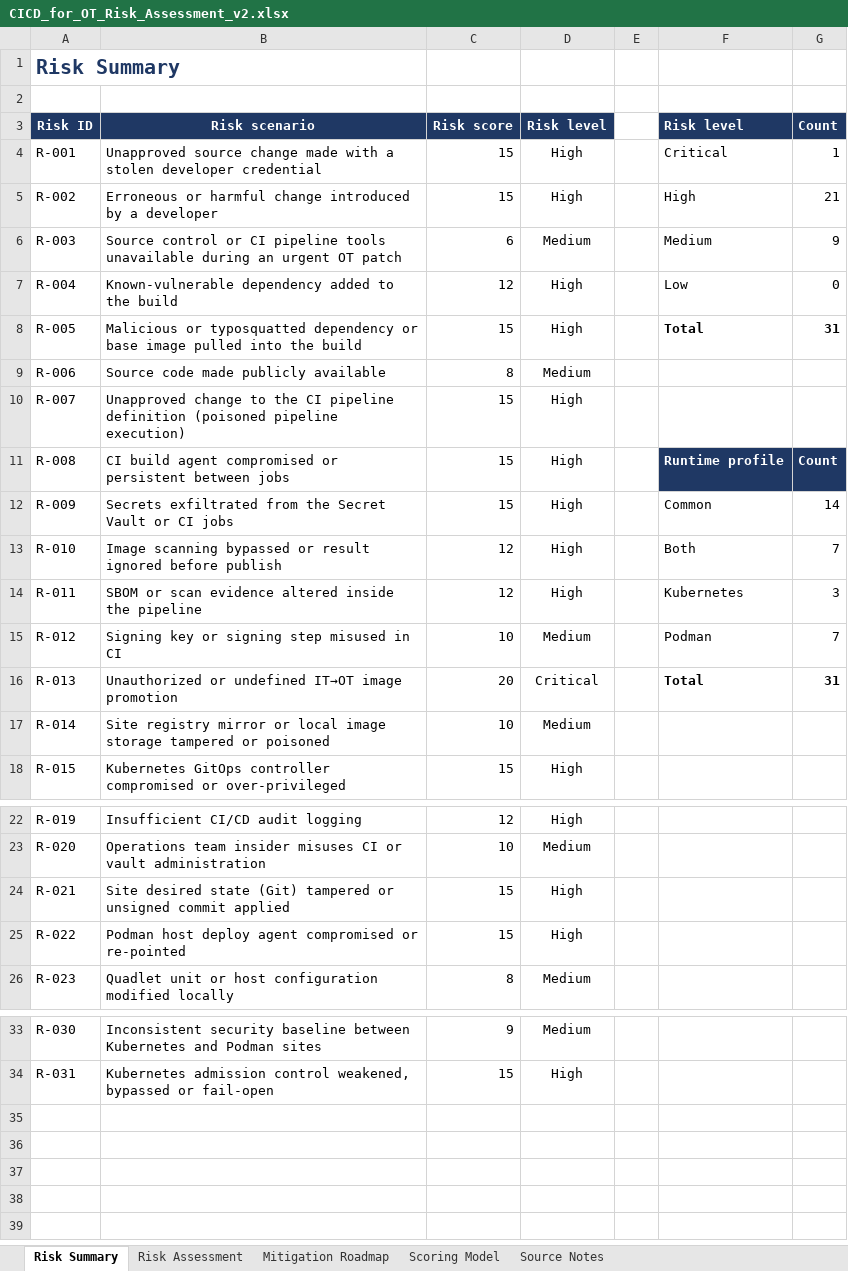
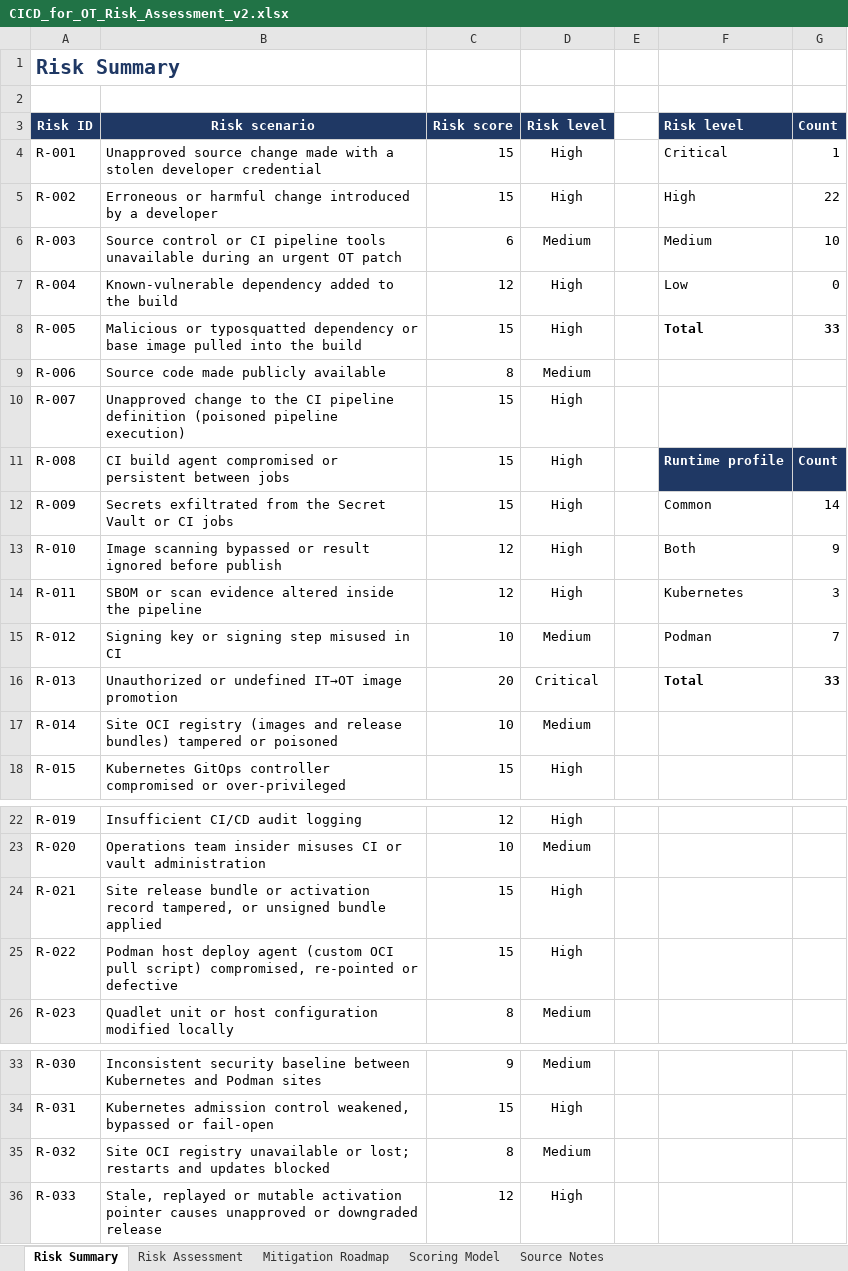
Before and after one commit to curamet/demo-service, an Excel workbook: CICD_for_OT_Risk_Assessment_v2.xlsx, sheet Risk Summary, drawn as a sheet; only a part is shown, gaps mark what is left out; values as stored, in another font and other column widths than the file's, no borders; conditional formats not drawn; the diff names each change by its address in the sheet, - before the commit and + after, or states it on an @@ line.

```diff
--- a/CICD_for_OT_Risk_Assessment_v2.xlsx (sheet Risk Summary)
+++ b/CICD_for_OT_Risk_Assessment_v2.xlsx (sheet Risk Summary)
-G5 (Count): 21
+G5 (Count): 22
-G6 (Count): 9
+G6 (Count): 10
-G8 (Count): 31
+G8 (Count): 33
-G13 (Count): 7
+G13 (Count): 9
-G16 (Count): 31
+G16 (Count): 33
-B17 (Risk scenario): Site registry mirror or local image storage tampered or…
+B17 (Risk scenario): Site OCI registry (images and release bundles) tampered or…
-B24 (Risk scenario): Site desired state (Git) tampered or unsigned commit applied
+B24 (Risk scenario): Site release bundle or activation record tampered, or unsigned bundle applied
-B25 (Risk scenario): …deploy agent compromised or re-pointed
+B25 (Risk scenario): …deploy agent (custom OCI pull script) compromised, re-pointed or defective
+row 35: R-032 | Site OCI registry unavailable or lost; restarts and updates blocked | 8 | Medium
+row 36: R-033 | Stale, replayed or mutable activation pointer causes unapproved or downgraded release | 12 | High
```
Also changed, not shown: sheet Risk Assessment, sheet Mitigation Roadmap, sheet Source Notes, formulas that keep their value, 2 other files.
